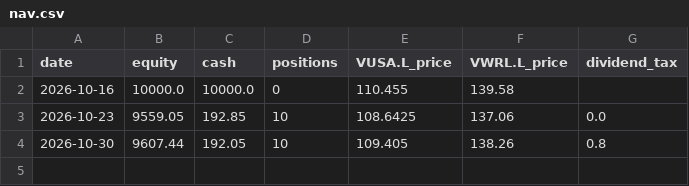
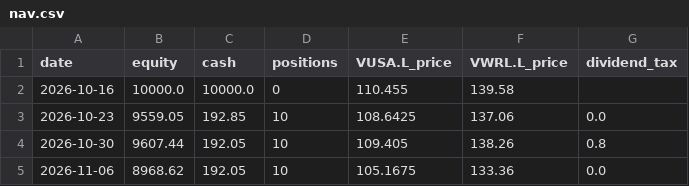
Before and after one commit to FengShi0705/weekly-quant, a CSV file: paper/ml_only_10/nav.csv, drawn as a sheet.

```diff
--- a/paper/ml_only_10/nav.csv
+++ b/paper/ml_only_10/nav.csv
@@ -4 +4,2 @@ date,equity,cash,positions,VUSA.L_price,VWRL.L_price,dividend_tax
 2026-10-30,9607.44,192.05,10,109.405,138.26,0.8
+2026-11-06,8968.62,192.05,10,105.1675,133.36,0.0
```
Also changed, not shown: paper/main/nav.csv, paper/t212_practice/orders_placed.csv, 34 other files.
